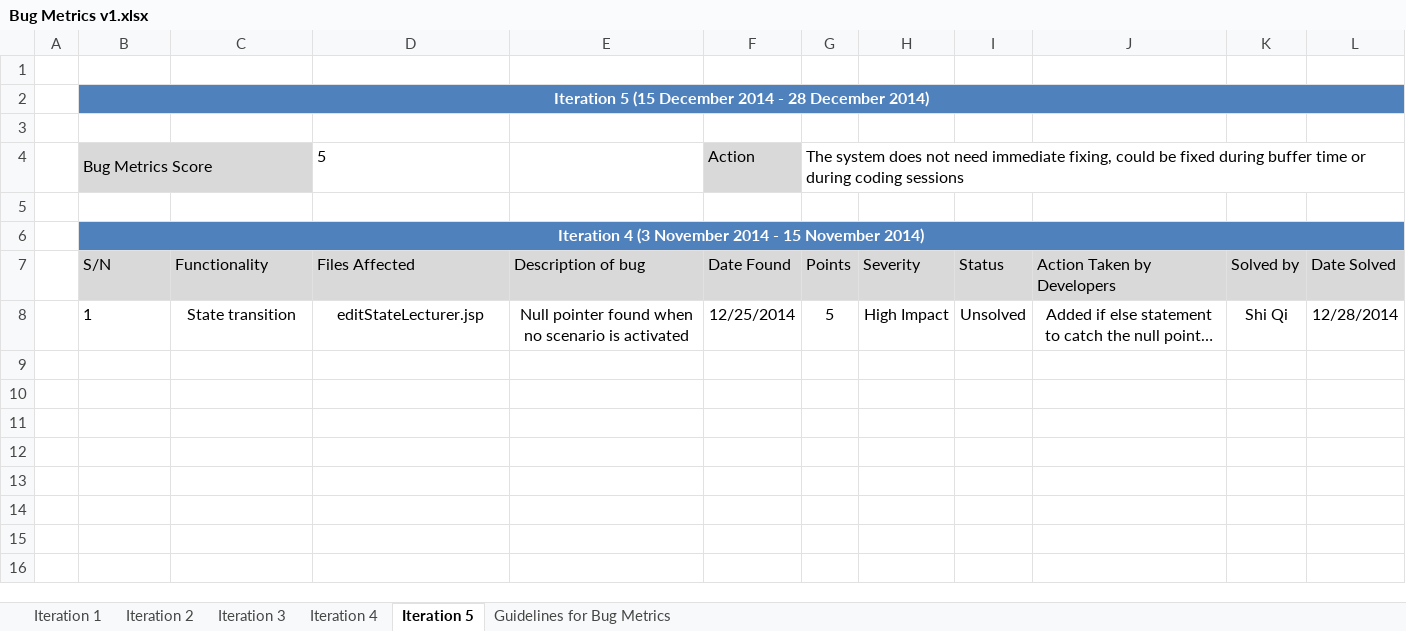
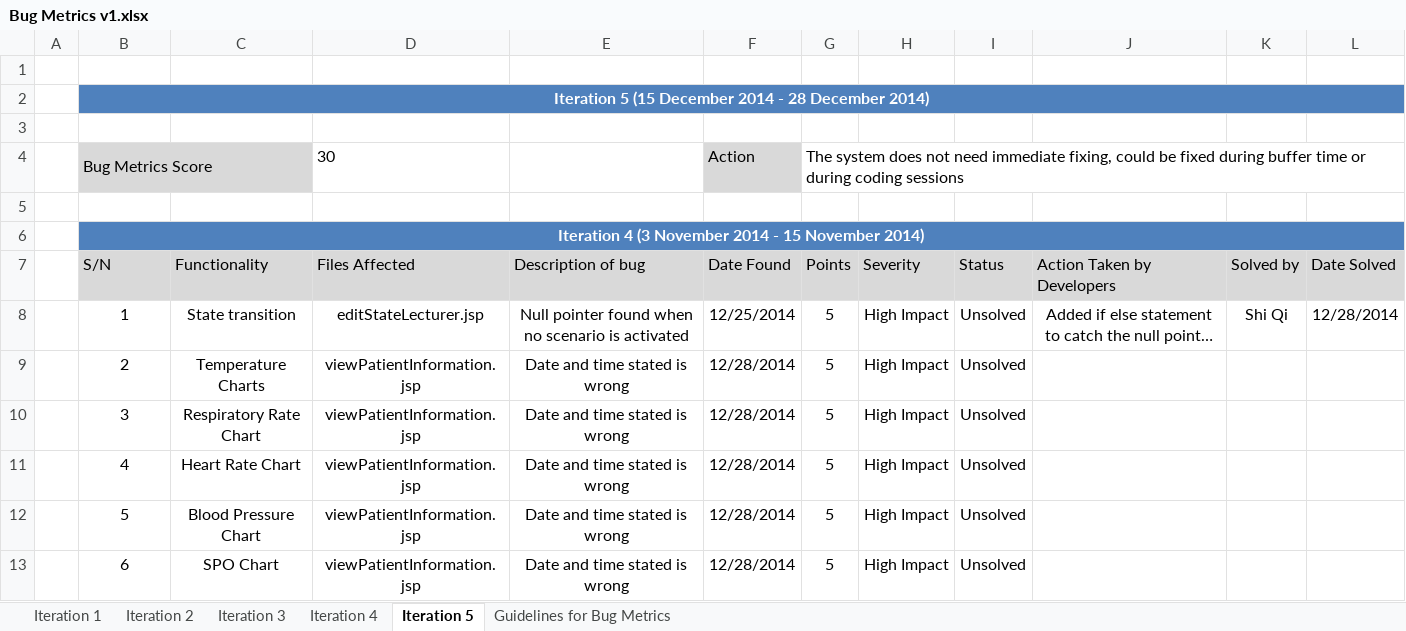
Before and after one commit to eseawind/hsemr, an Excel workbook: Documents/Project Management/Metrics/Bug Metrics/Bug Metrics v1.xlsx, sheet Iteration 5, drawn as a sheet; long unchanged cells end in …; values as stored, in another font and other column widths than the file's, no borders; the diff names each change by its address in the sheet, - before the commit and + after, or states it on an @@ line.

Commit message:
Tested app and found new bugs
Added bugs into bug metrics and updated test cases

```diff
--- a/Documents/Project Management/Metrics/Bug Metrics/Bug Metrics v1.xlsx (sheet Iteration 5)
+++ b/Documents/Project Management/Metrics/Bug Metrics/Bug Metrics v1.xlsx (sheet Iteration 5)
-D4 (Files Affected): 5
+D4 (Files Affected): 30
-B8 alignment: left
+B8 alignment: center
+row 9:  | 2 | Temperature Charts | viewPatientInformation.jsp | Date and time stated is wrong | 12/28/2014 | 5 | High Impact | Unsolved
+row 10:  | 3 | Respiratory Rate Chart | viewPatientInformation.jsp | Date and time stated is wrong | 12/28/2014 | 5 | High Impact | Unsolved
+row 11:  | 4 | Heart Rate Chart | viewPatientInformation.jsp | Date and time stated is wrong | 12/28/2014 | 5 | High Impact | Unsolved
+row 12:  | 5 | Blood Pressure Chart | viewPatientInformation.jsp | Date and time stated is wrong | 12/28/2014 | 5 | High Impact | Unsolved
+row 13:  | 6 | SPO Chart | viewPatientInformation.jsp | Date and time stated is wrong | 12/28/2014 | 5 | High Impact | Unsolved
```
Also changed, not shown: 1 other file.
